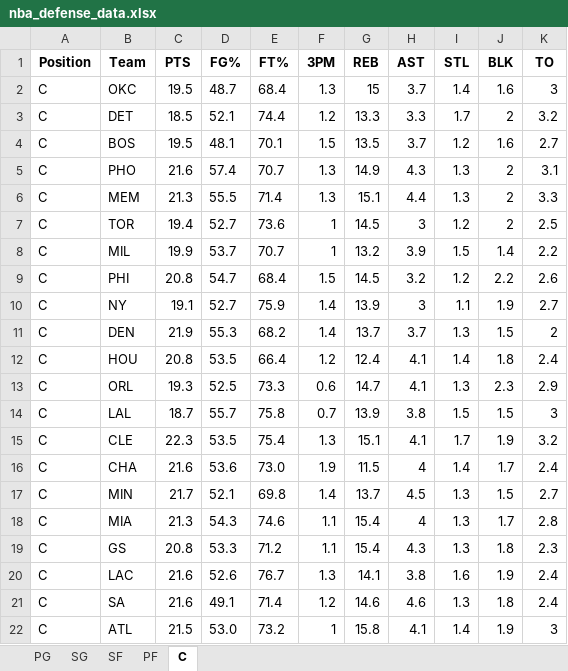
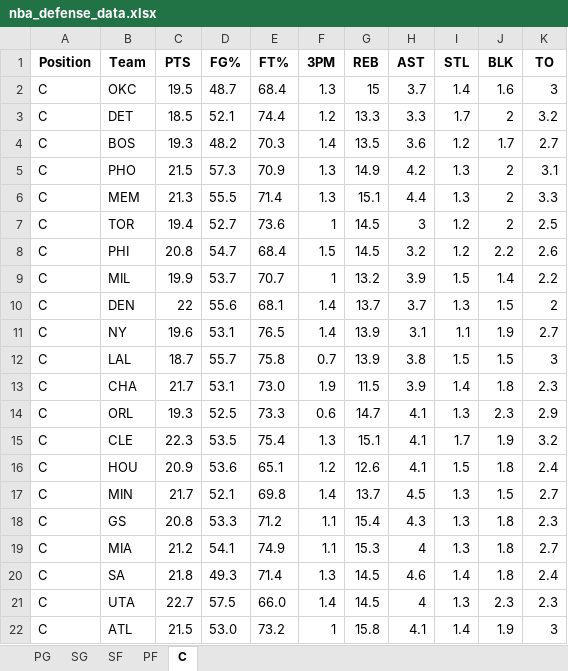
Before and after one commit to mithun-s14/prop_model, an Excel workbook: backend/nba_defense_data.xlsx, sheet C, drawn as a sheet; only a part is shown; values as stored, in another font and other column widths than the file's, no borders; removed rows and columns are numbered as before the commit, all else as after; the diff covers the shown part only; the diff names each change by its address in the sheet, - before the commit and + after, or states it on an @@ line.

```diff
--- a/backend/nba_defense_data.xlsx (sheet C)
+++ b/backend/nba_defense_data.xlsx (sheet C)
-C4 (PTS): 19.5
+C4 (PTS): 19.3
-D4 (FG%): 48.1
+D4 (FG%): 48.2
-E4 (FT%): 70.1
+E4 (FT%): 70.3
-F4 (3PM): 1.5
+F4 (3PM): 1.4
-H4 (AST): 3.7
+H4 (AST): 3.6
-J4 (BLK): 1.6
+J4 (BLK): 1.7
-C5 (PTS): 21.6
+C5 (PTS): 21.5
-D5 (FG%): 57.4
+D5 (FG%): 57.3
-E5 (FT%): 70.7
+E5 (FT%): 70.9
-H5 (AST): 4.3
+H5 (AST): 4.2
@@ row 9 moved to row 8: C @@
-row 10: C | NY | 19.1 | 52.7 | 75.9 | 1.4 | 13.9 | 3 | 1.1 | 1.9 | 2.7
-C10 (PTS): 21.9
+C10 (PTS): 22
-D10 (FG%): 55.3
+D10 (FG%): 55.6
-E10 (FT%): 68.2
+E10 (FT%): 68.1
-row 12: C | HOU | 20.8 | 53.5 | 66.4 | 1.2 | 12.4 | 4.1 | 1.4 | 1.8 | 2.4
+row 11: C | NY | 19.6 | 53.1 | 76.5 | 1.4 | 13.9 | 3.1 | 1.1 | 1.9 | 2.7
@@ row 14 moved to row 12: C @@
+row 13: C | CHA | 21.7 | 53.1 | 73.0 | 1.9 | 11.5 | 3.9 | 1.4 | 1.8 | 2.3
-row 16: C | CHA | 21.6 | 53.6 | 73.0 | 1.9 | 11.5 | 4 | 1.4 | 1.7 | 2.4
+row 16: C | HOU | 20.9 | 53.6 | 65.1 | 1.2 | 12.6 | 4.1 | 1.5 | 1.8 | 2.4
-row 18: C | MIA | 21.3 | 54.3 | 74.6 | 1.1 | 15.4 | 4 | 1.3 | 1.7 | 2.8
-row 20: C | LAC | 21.6 | 52.6 | 76.7 | 1.3 | 14.1 | 3.8 | 1.6 | 1.9 | 2.4
+row 19: C | MIA | 21.2 | 54.1 | 74.9 | 1.1 | 15.3 | 4 | 1.3 | 1.8 | 2.7
-C20 (PTS): 21.6
+C20 (PTS): 21.8
-D20 (FG%): 49.1
+D20 (FG%): 49.3
-F20 (3PM): 1.2
+F20 (3PM): 1.3
-G20 (REB): 14.6
+G20 (REB): 14.5
-I20 (STL): 1.3
+I20 (STL): 1.4
@@ row 23 moved to row 21: C @@
```
Also changed, not shown: 2 added rows, 1 removed row and 10 edited cells elsewhere in this sheet, sheet SG, sheet SF, sheet PG, sheet PF, 3 other files.
